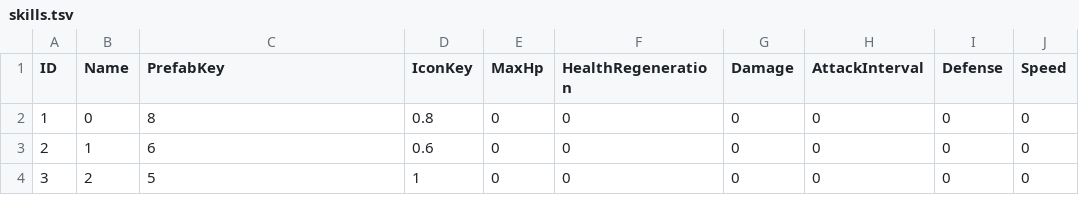
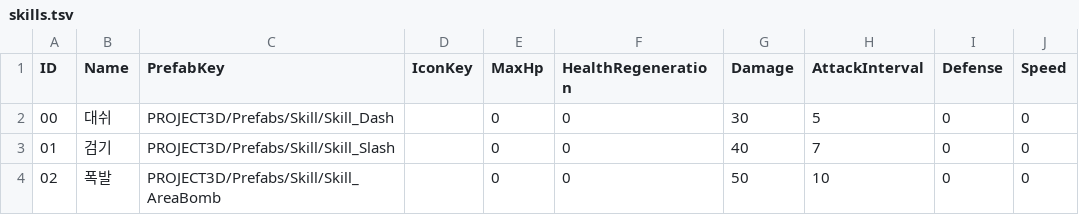
Before and after one commit to KooHoo-Dev/3rd_3D_1-3D-Project-NaJungWon, a TSV file: Assets/StreamingAssets/Table/PROJECT3D/skills.tsv, drawn as a sheet; only a part is shown; the diff names each change by its address in the sheet, - before the commit and + after, or states it on an @@ line.

```diff
--- a/Assets/StreamingAssets/Table/PROJECT3D/skills.tsv
+++ b/Assets/StreamingAssets/Table/PROJECT3D/skills.tsv
-A2 (ID): 1
+A2 (ID): 00
-B2 (Name): 0
+B2 (Name): 대쉬
-C2 (PrefabKey): 8
+C2 (PrefabKey): PROJECT3D/Prefabs/Skill/Skill_Dash
-D2 (IconKey): 0.8
+D2 (IconKey): (empty)
-G2 (Damage): 0
+G2 (Damage): 30
-H2 (AttackInterval): 0
+H2 (AttackInterval): 5
-A3 (ID): 2
+A3 (ID): 01
-B3 (Name): 1
+B3 (Name): 검기
-C3 (PrefabKey): 6
+C3 (PrefabKey): PROJECT3D/Prefabs/Skill/Skill_Slash
-D3 (IconKey): 0.6
+D3 (IconKey): (empty)
-G3 (Damage): 0
+G3 (Damage): 40
-H3 (AttackInterval): 0
+H3 (AttackInterval): 7
-A4 (ID): 3
+A4 (ID): 02
-B4 (Name): 2
+B4 (Name): 폭발
-C4 (PrefabKey): 5
+C4 (PrefabKey): PROJECT3D/Prefabs/Skill/Skill_AreaBomb
-D4 (IconKey): 1
+D4 (IconKey): (empty)
-G4 (Damage): 0
+G4 (Damage): 50
-H4 (AttackInterval): 0
+H4 (AttackInterval): 10
```
Also changed, not shown: Assets/StreamingAssets/Table/PROJECT3D/augments.tsv, Assets/StreamingAssets/Table/PROJECT3D/units.tsv, 54 other files.
